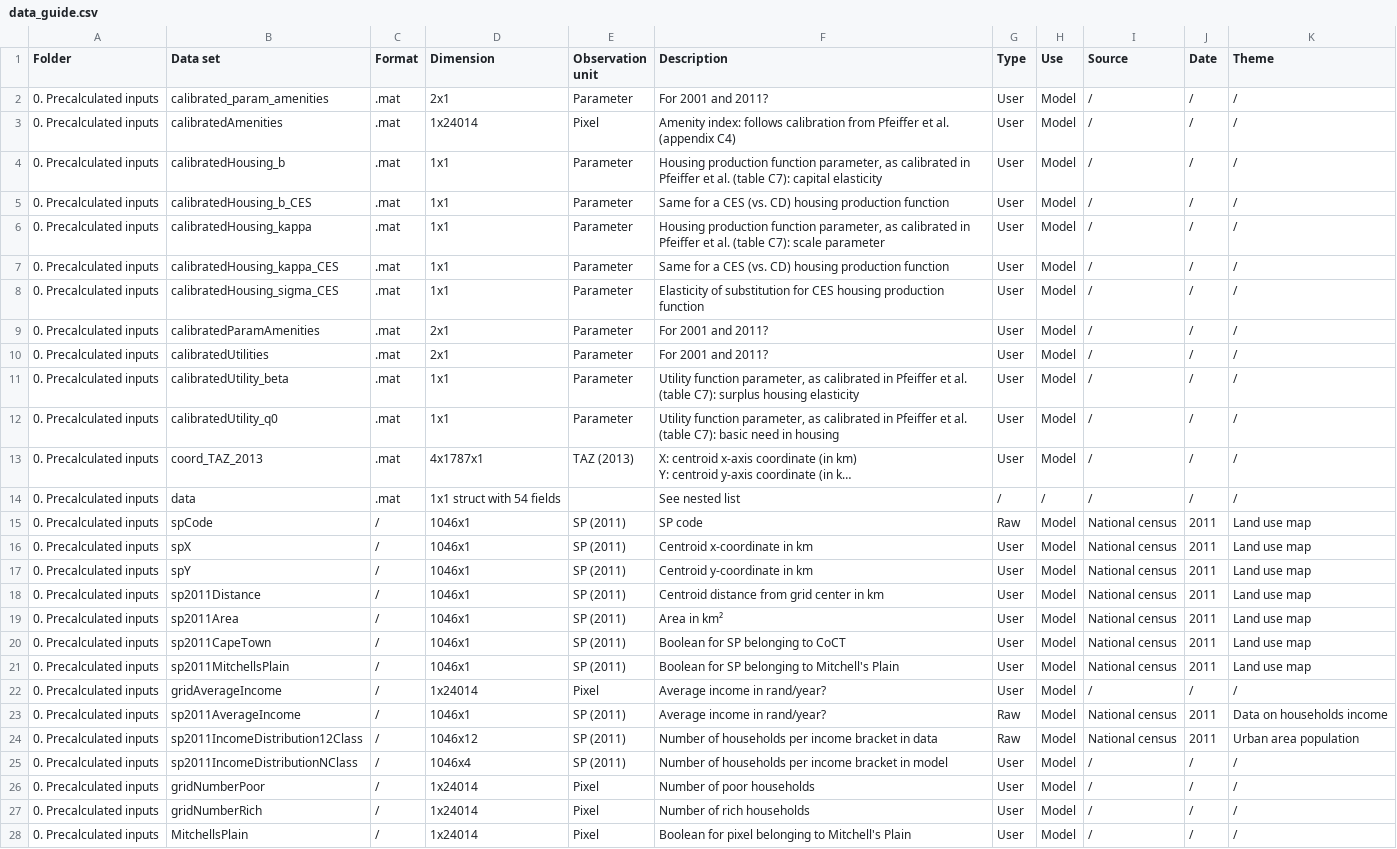
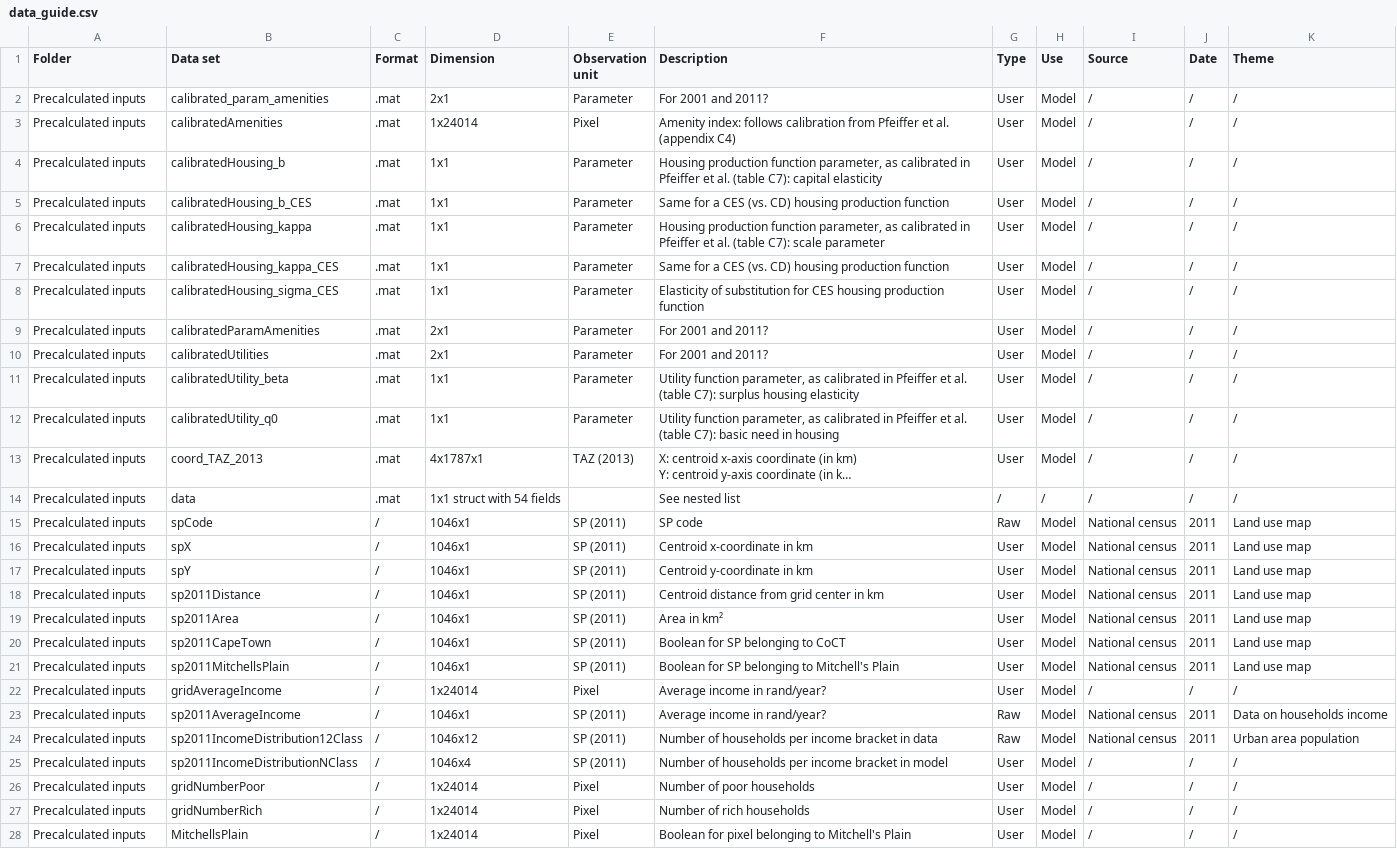
Before and after one commit to kristoffPotgieter/cape_town_NEDUM_Python, a CSV file: _doc_source/tables/data_guide.csv, drawn as a sheet; only a part is shown; long unchanged cells end in …; the diff covers the shown part only; the diff names each change by its address in the sheet, - before the commit and + after, or states it on an @@ line.

```diff
--- a/_doc_source/tables/data_guide.csv
+++ b/_doc_source/tables/data_guide.csv
-A2:A28 (Folder): 0. Precalculated inputs
+A2:A28 (Folder): Precalculated inputs
```
Also changed, not shown: 49 edited cells elsewhere in this file, _doc_source/tables/data_sets.csv, 37 other files.
